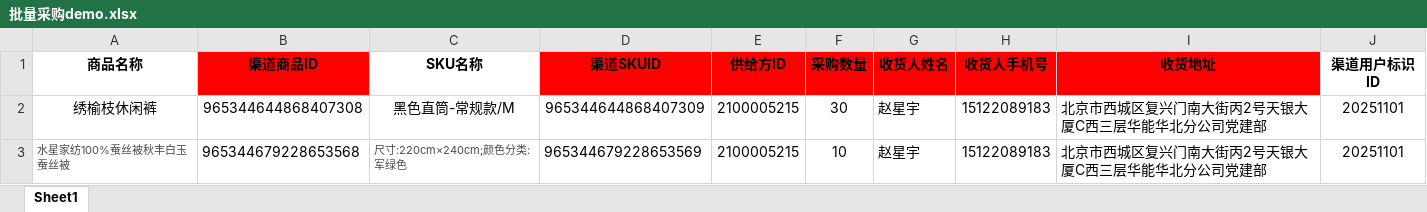
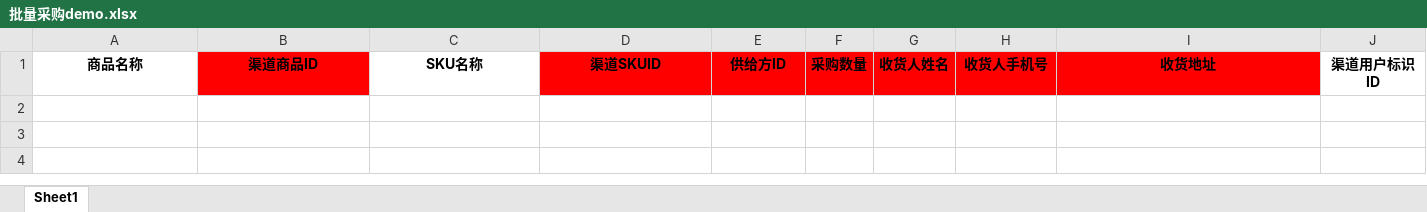
Before and after one commit to itlaoguo/caigou, an Excel workbook: public/uploads/file/批量采购demo.xlsx, sheet Sheet1, drawn as a sheet; values as stored, in another font and other column widths than the file's, no borders; the diff names each change by its address in the sheet, - before the commit and + after, or states it on an @@ line.

Commit message:
批量采购demo更新

```diff
--- a/public/uploads/file/批量采购demo.xlsx (sheet Sheet1)
+++ b/public/uploads/file/批量采购demo.xlsx (sheet Sheet1)
-row 2: 绣榆枝休闲裤 | 965344644868407308 | 黑色直筒-常规款/M | 965344644868407309 | 2100005215 | 30 | 赵星宇 | 15122089183 | 北京市西城区复兴门南大街丙2号天银大厦C西三层华能华北分公司党建部 | 20251101
-row 3: 水星家纺100%蚕丝被秋丰白玉蚕丝被 | 965344679228653568 | 尺寸:220cm×240cm;颜色分类:军绿色 | 965344679228653569 | 2100005215 | 10 | 赵星宇 | 15122089183 | 北京市西城区复兴门南大街丙2号天银大厦C西三层华能华北分公司党建部 | 20251101
```
